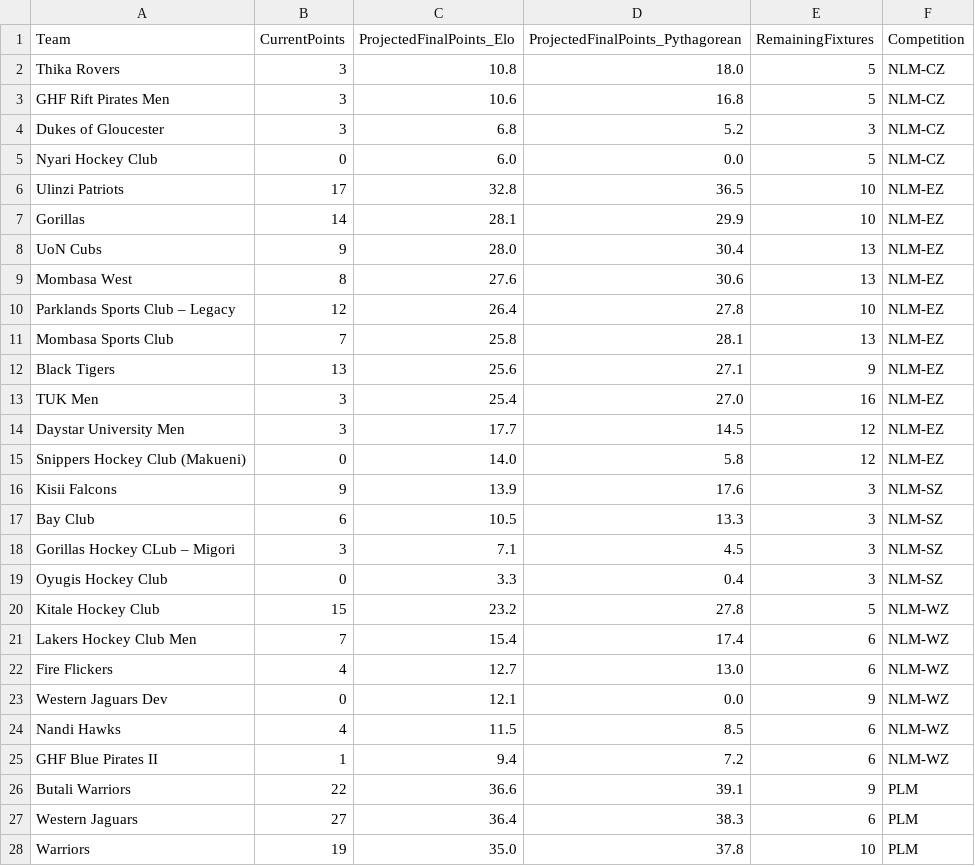
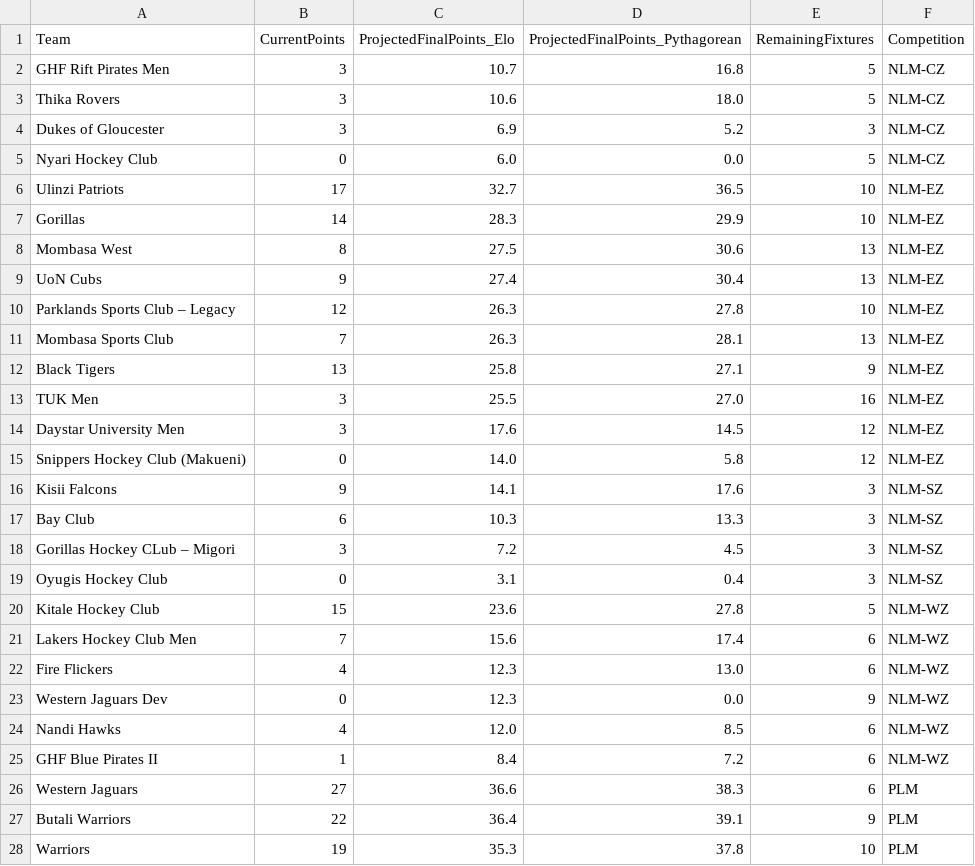
Before and after one commit to agesatony/hockeyiq-kenya, a CSV file: data/processed/predicted_final_table.csv, drawn as a sheet; only a part is shown; the diff covers the shown part only.

```diff
--- a/data/processed/predicted_final_table.csv
+++ b/data/processed/predicted_final_table.csv
@@ -1,28 +1,28 @@
 Team,CurrentPoints,ProjectedFinalPoints_Elo,ProjectedFinalPoints_Pythagorean,RemainingFixtures,Competition
-Thika Rovers,3,10.8,18.0,5,NLM-CZ
-GHF Rift Pirates Men,3,10.6,16.8,5,NLM-CZ
-Dukes of Gloucester,3,6.8,5.2,3,NLM-CZ
+GHF Rift Pirates Men,3,10.7,16.8,5,NLM-CZ
+Thika Rovers,3,10.6,18.0,5,NLM-CZ
+Dukes of Gloucester,3,6.9,5.2,3,NLM-CZ
 Nyari Hockey Club,0,6.0,0.0,5,NLM-CZ
-Ulinzi Patriots,17,32.8,36.5,10,NLM-EZ
-Gorillas,14,28.1,29.9,10,NLM-EZ
-UoN Cubs,9,28.0,30.4,13,NLM-EZ
-Mombasa West,8,27.6,30.6,13,NLM-EZ
-Parklands Sports Club – Legacy,12,26.4,27.8,10,NLM-EZ
-Mombasa Sports Club,7,25.8,28.1,13,NLM-EZ
-Black Tigers,13,25.6,27.1,9,NLM-EZ
-TUK Men,3,25.4,27.0,16,NLM-EZ
-Daystar University Men,3,17.7,14.5,12,NLM-EZ
+Ulinzi Patriots,17,32.7,36.5,10,NLM-EZ
+Gorillas,14,28.3,29.9,10,NLM-EZ
+Mombasa West,8,27.5,30.6,13,NLM-EZ
+UoN Cubs,9,27.4,30.4,13,NLM-EZ
+Parklands Sports Club – Legacy,12,26.3,27.8,10,NLM-EZ
+Mombasa Sports Club,7,26.3,28.1,13,NLM-EZ
+Black Tigers,13,25.8,27.1,9,NLM-EZ
+TUK Men,3,25.5,27.0,16,NLM-EZ
+Daystar University Men,3,17.6,14.5,12,NLM-EZ
 Snippers Hockey Club (Makueni),0,14.0,5.8,12,NLM-EZ
-Kisii Falcons,9,13.9,17.6,3,NLM-SZ
-Bay Club,6,10.5,13.3,3,NLM-SZ
-Gorillas Hockey CLub – Migori,3,7.1,4.5,3,NLM-SZ
-Oyugis Hockey Club,0,3.3,0.4,3,NLM-SZ
-Kitale Hockey Club,15,23.2,27.8,5,NLM-WZ
-Lakers Hockey Club Men,7,15.4,17.4,6,NLM-WZ
-Fire Flickers,4,12.7,13.0,6,NLM-WZ
-Western Jaguars Dev,0,12.1,0.0,9,NLM-WZ
-Nandi Hawks,4,11.5,8.5,6,NLM-WZ
-GHF Blue Pirates II,1,9.4,7.2,6,NLM-WZ
-Butali Warriors,22,36.6,39.1,9,PLM
-Western Jaguars,27,36.4,38.3,6,PLM
-Warriors,19,35.0,37.8,10,PLM
+Kisii Falcons,9,14.1,17.6,3,NLM-SZ
+Bay Club,6,10.3,13.3,3,NLM-SZ
+Gorillas Hockey CLub – Migori,3,7.2,4.5,3,NLM-SZ
+Oyugis Hockey Club,0,3.1,0.4,3,NLM-SZ
+Kitale Hockey Club,15,23.6,27.8,5,NLM-WZ
+Lakers Hockey Club Men,7,15.6,17.4,6,NLM-WZ
+Fire Flickers,4,12.3,13.0,6,NLM-WZ
+Western Jaguars Dev,0,12.3,0.0,9,NLM-WZ
+Nandi Hawks,4,12.0,8.5,6,NLM-WZ
+GHF Blue Pirates II,1,8.4,7.2,6,NLM-WZ
+Western Jaguars,27,36.6,38.3,6,PLM
+Butali Warriors,22,36.4,39.1,9,PLM
+Warriors,19,35.3,37.8,10,PLM
```
Also changed, not shown: 33 edited cells elsewhere in this file, data/processed/alltime_top_scorers.csv, data/processed/big_game_record.csv, 7 other files.
